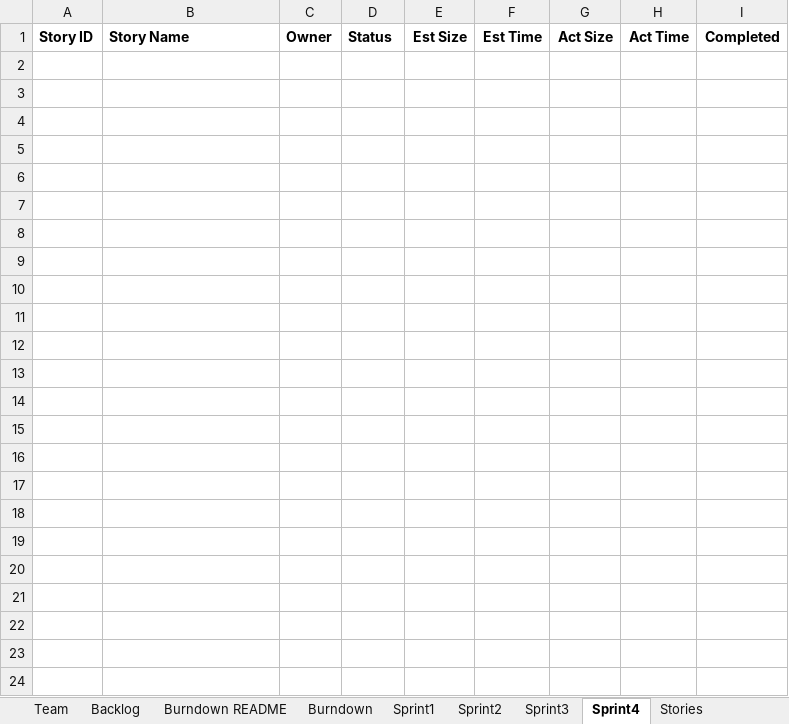
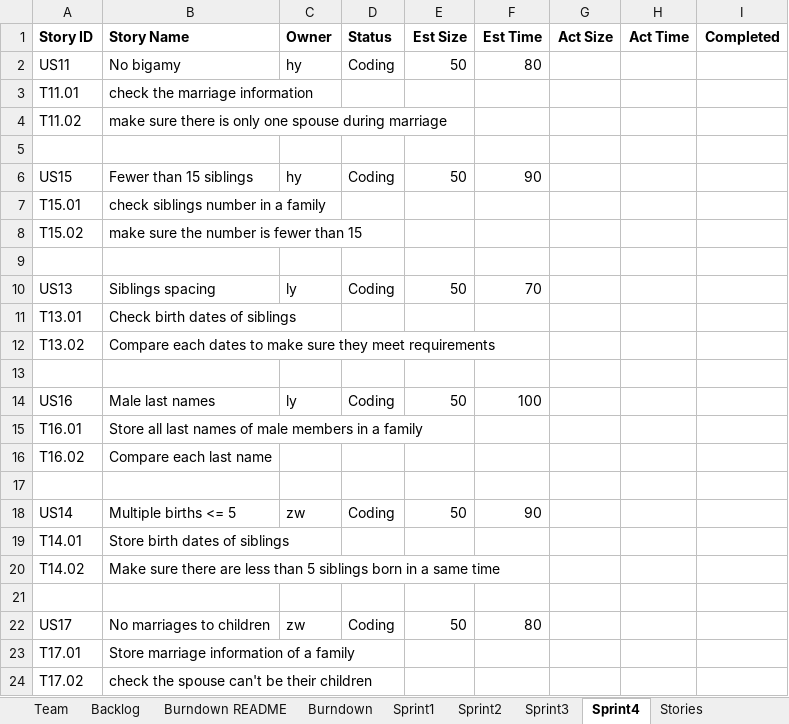
Before and after one commit to Lianghai-Yang/CS555-Agille-Methods, an Excel workbook: TeamYYZReport.xlsx, sheet Sprint4, drawn as a sheet; values as stored, in another font and other column widths than the file's, no borders; the diff names each change by its address in the sheet, - before the commit and + after, or states it on an @@ line.

```diff
--- a/TeamYYZReport.xlsx (sheet Sprint4)
+++ b/TeamYYZReport.xlsx (sheet Sprint4)
+row 2: US11 | No bigamy | hy | Coding | 50 | 80
+row 3: T11.01 | check the marriage information
+row 4: T11.02 | make sure there is only one spouse during marriage
+row 5: (empty)
+row 6: US15 | Fewer than 15 siblings | hy | Coding | 50 | 90
+row 7: T15.01 | check siblings number in a family
+row 8: T15.02 | make sure the number is fewer than 15
+row 9: (empty)
+row 10: US13 | Siblings spacing | ly | Coding | 50 | 70
+row 11: T13.01 | Check birth dates of siblings
+row 12: T13.02 | Compare each dates to make sure they meet requirements
+row 13: (empty)
+row 14: US16 | Male last names | ly | Coding | 50 | 100
+row 15: T16.01 | Store all last names of male members in a family
+row 16: T16.02 | Compare each last name
+row 17: (empty)
+row 18: US14 | Multiple births <= 5 | zw | Coding | 50 | 90
+row 19: T14.01 | Store birth dates of siblings
+row 20: T14.02 | Make sure there are less than 5 siblings born in a same time
+row 21: (empty)
+row 22: US17 | No marriages to children | zw | Coding | 50 | 80
+row 23: T17.01 | Store marriage information of a family
+row 24: T17.02 | check the spouse can't be their children
```
Also changed, not shown: sheet Backlog, sheet Sprint3, sheet Stories, sheet Burndown, charts or pictures.
